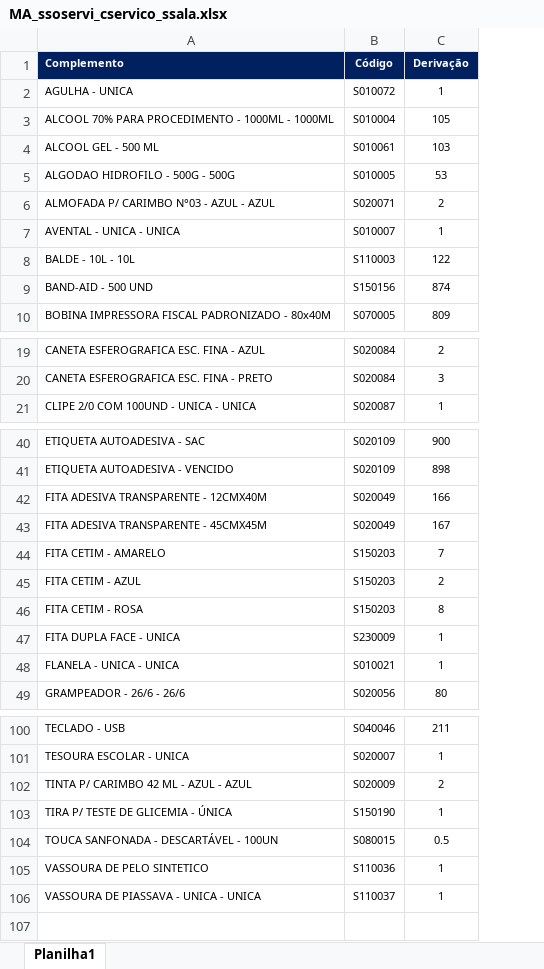
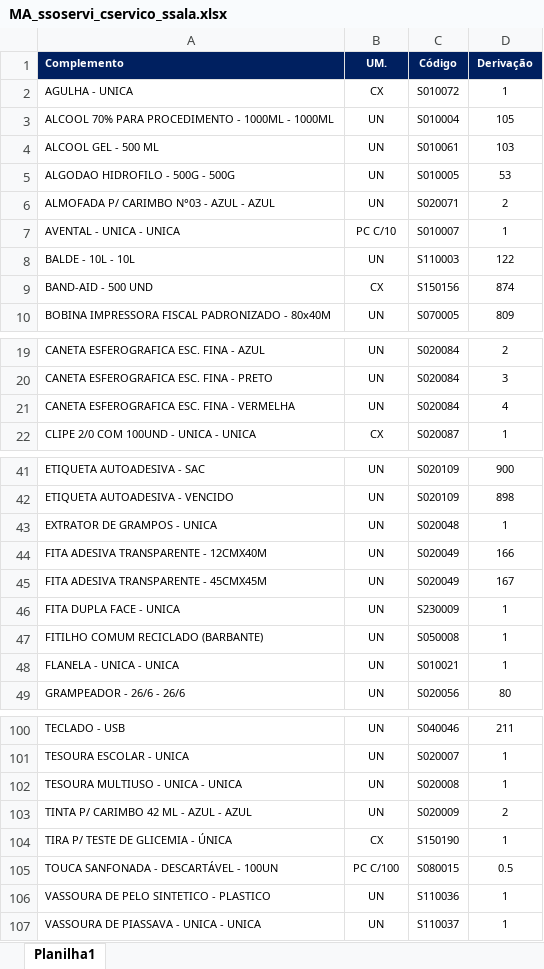
Before and after one commit to suprimentosdg/portal-suprimentos, an Excel workbook: pages/MA_ssoservi_cservico_ssala.xlsx, sheet Planilha1, drawn as a sheet; only a part is shown, gaps mark what is left out; values as stored, in another font and other column widths than the file's, no borders; conditional formats not drawn; removed rows and columns are numbered as before the commit, all else as after; the diff names each change by its address in the sheet, - before the commit and + after, or states it on an @@ line.

```diff
--- a/pages/MA_ssoservi_cservico_ssala.xlsx (sheet Planilha1)
+++ b/pages/MA_ssoservi_cservico_ssala.xlsx (sheet Planilha1)
+column B (UM.), rows 2-10: CX | UN | UN | UN | UN | PC C/10 | UN | CX | UN; rows 19-20: UN | UN; row 22: CX; rows 41-42: UN | UN; rows 44-46: all UN; rows 48-49: UN | UN; rows 100-101: UN | UN; rows 103-107: UN | CX | PC C/100 | UN | UN
+row 21: CANETA ESFEROGRAFICA ESC. FINA - VERMELHA | UN | S020084 | 4
+row 43: EXTRATOR DE GRAMPOS - UNICA | UN | S020048 | 1
-row 44: FITA CETIM - AMARELO | S150203 | 7
-row 45: FITA CETIM - AZUL | S150203 | 2
-row 46: FITA CETIM - ROSA | S150203 | 8
+row 47: FITILHO COMUM RECICLADO (BARBANTE) | UN | S050008 | 1
+row 102: TESOURA MULTIUSO - UNICA - UNICA | UN | S020008 | 1
-A106 (Complemento): VASSOURA DE PELO SINTETICO
+A106 (Complemento): VASSOURA DE PELO SINTETICO - PLASTICO
```
Also changed, not shown: pages/BA_ssoservi_cservico_csala.xlsx, pages/MA_ssoservi_cservico_csala.xlsx, 16 other files.
